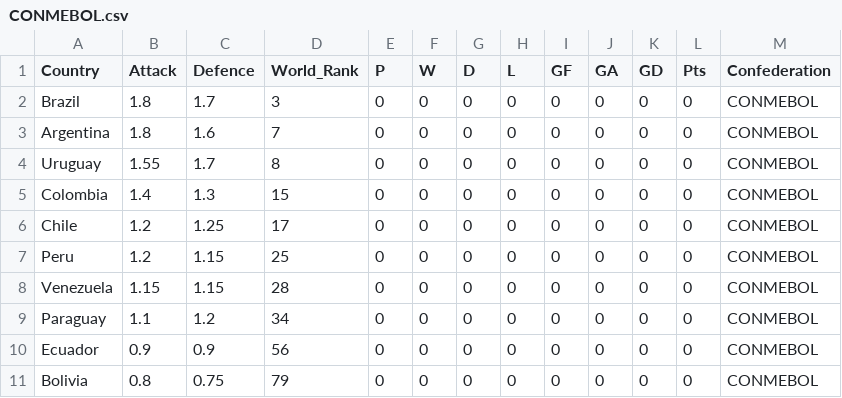
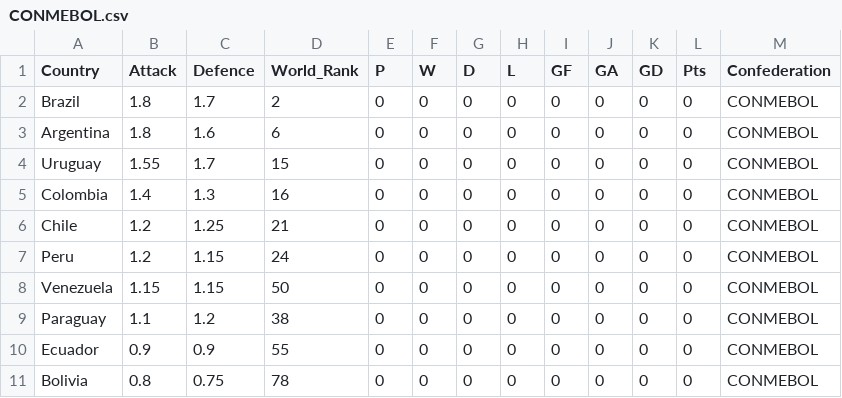
Before and after one commit to samwcounsell/WorldCup, a CSV file: Python_Files/CONMEBOL.csv, drawn as a sheet.

Commit message:
Updated World Rankings (16/11/21)

```diff
--- a/Python_Files/CONMEBOL.csv
+++ b/Python_Files/CONMEBOL.csv
@@ -1,11 +1,11 @@
 Country,Attack,Defence,World_Rank,P,W,D,L,GF,GA,GD,Pts,Confederation
-Brazil,1.8,1.7,3,0,0,0,0,0,0,0,0,CONMEBOL
-Argentina,1.8,1.6,7,0,0,0,0,0,0,0,0,CONMEBOL
-Uruguay,1.55,1.7,8,0,0,0,0,0,0,0,0,CONMEBOL
-Colombia,1.4,1.3,15,0,0,0,0,0,0,0,0,CONMEBOL
-Chile,1.2,1.25,17,0,0,0,0,0,0,0,0,CONMEBOL
-Peru,1.2,1.15,25,0,0,0,0,0,0,0,0,CONMEBOL
-Venezuela,1.15,1.15,28,0,0,0,0,0,0,0,0,CONMEBOL
-Paraguay,1.1,1.2,34,0,0,0,0,0,0,0,0,CONMEBOL
-Ecuador,0.9,0.9,56,0,0,0,0,0,0,0,0,CONMEBOL
-Bolivia,0.8,0.75,79,0,0,0,0,0,0,0,0,CONMEBOL
+Brazil,1.8,1.7,2,0,0,0,0,0,0,0,0,CONMEBOL
+Argentina,1.8,1.6,6,0,0,0,0,0,0,0,0,CONMEBOL
+Uruguay,1.55,1.7,15,0,0,0,0,0,0,0,0,CONMEBOL
+Colombia,1.4,1.3,16,0,0,0,0,0,0,0,0,CONMEBOL
+Chile,1.2,1.25,21,0,0,0,0,0,0,0,0,CONMEBOL
+Peru,1.2,1.15,24,0,0,0,0,0,0,0,0,CONMEBOL
+Venezuela,1.15,1.15,50,0,0,0,0,0,0,0,0,CONMEBOL
+Paraguay,1.1,1.2,38,0,0,0,0,0,0,0,0,CONMEBOL
+Ecuador,0.9,0.9,55,0,0,0,0,0,0,0,0,CONMEBOL
+Bolivia,0.8,0.75,78,0,0,0,0,0,0,0,0,CONMEBOL
```
Also changed, not shown: Python_Files/AFC.csv, Python_Files/CAF.csv, 5 other files.
